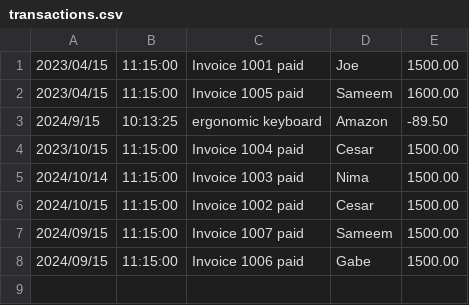
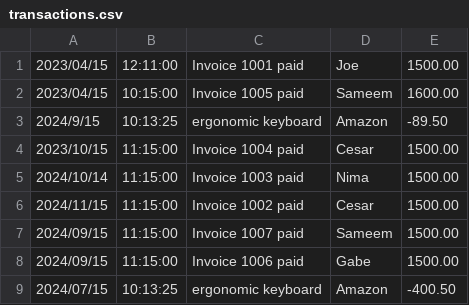
Before and after one commit to Perezcestack/Capstone1, a CSV file: transactions.csv, drawn as a sheet.

Commit message:
Made some more tweaks, Added a class of transactions to sort but still have to tweak more!

```diff
--- a/transactions.csv
+++ b/transactions.csv
@@ -1,3 +1,3 @@
-2023/04/15|11:15:00|Invoice 1001 paid|Joe|1500.00
-2023/04/15|11:15:00|Invoice 1005 paid|Sameem|1600.00
+2023/04/15|12:11:00|Invoice 1001 paid|Joe|1500.00
+2023/04/15|10:15:00|Invoice 1005 paid|Sameem|1600.00
 2024/9/15|10:13:25|ergonomic keyboard|Amazon|-89.50
@@ -5,4 +5,5 @@
 2024/10/14|11:15:00|Invoice 1003 paid|Nima|1500.00
-2024/10/15|11:15:00|Invoice 1002 paid|Cesar|1500.00
+2024/11/15|11:15:00|Invoice 1002 paid|Cesar|1500.00
 2024/09/15|11:15:00|Invoice 1007 paid|Sameem|1500.00
 2024/09/15|11:15:00|Invoice 1006 paid|Gabe|1500.00
+2024/07/15|10:13:25|ergonomic keyboard|Amazon|-400.50
```
Also changed, not shown: 4 other files.
